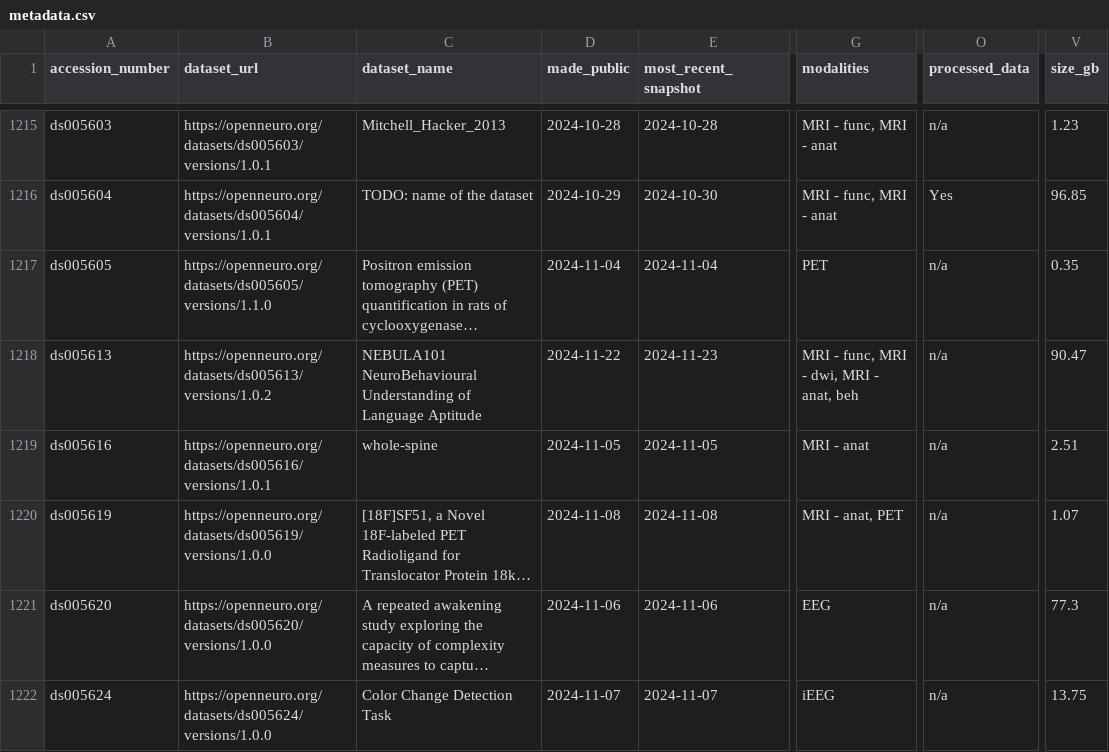
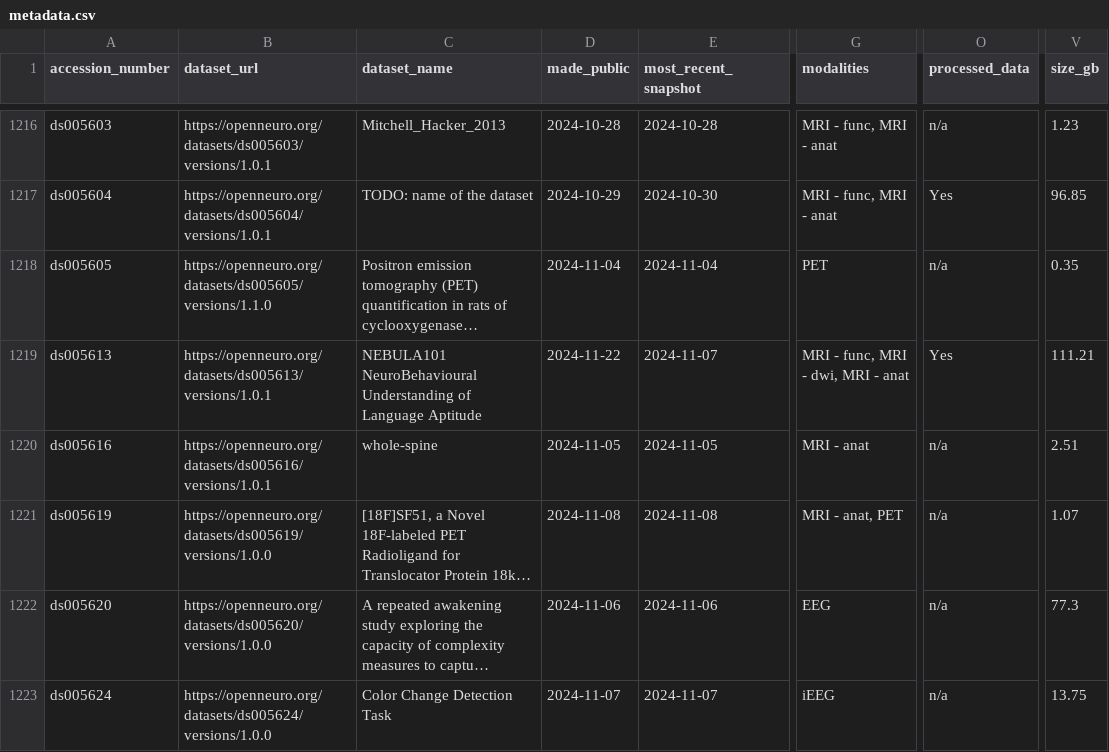
Before and after one commit to jbwexler/openneuro_metadata, a CSV file: metadata.csv, drawn as a sheet; only a part is shown, gaps mark what is left out; long unchanged cells end in …; addresses are those after the commit; the diff covers the shown part only; the diff names each change by its address in the sheet, - before the commit and + after, or states it on an @@ line.

Commit message:
Automatic update via github workflow

```diff
--- a/metadata.csv
+++ b/metadata.csv
-B1219 (dataset_url): https://openneuro.org/datasets/ds005613/versions/1.0.2
+B1219 (dataset_url): https://openneuro.org/datasets/ds005613/versions/1.0.1
-E1219 (most_recent_snapshot): 2024-11-23
+E1219 (most_recent_snapshot): 2024-11-07
-G1219 (modalities): MRI - func, MRI - dwi, MRI - anat, beh
+G1219 (modalities): MRI - func, MRI - dwi, MRI - anat
-O1219 (processed_data): n/a
+O1219 (processed_data): Yes
-V1219 (size_gb): 90.47
+V1219 (size_gb): 111.21
```
Also changed, not shown: 8 added rows and 32 edited cells elsewhere in this file.
